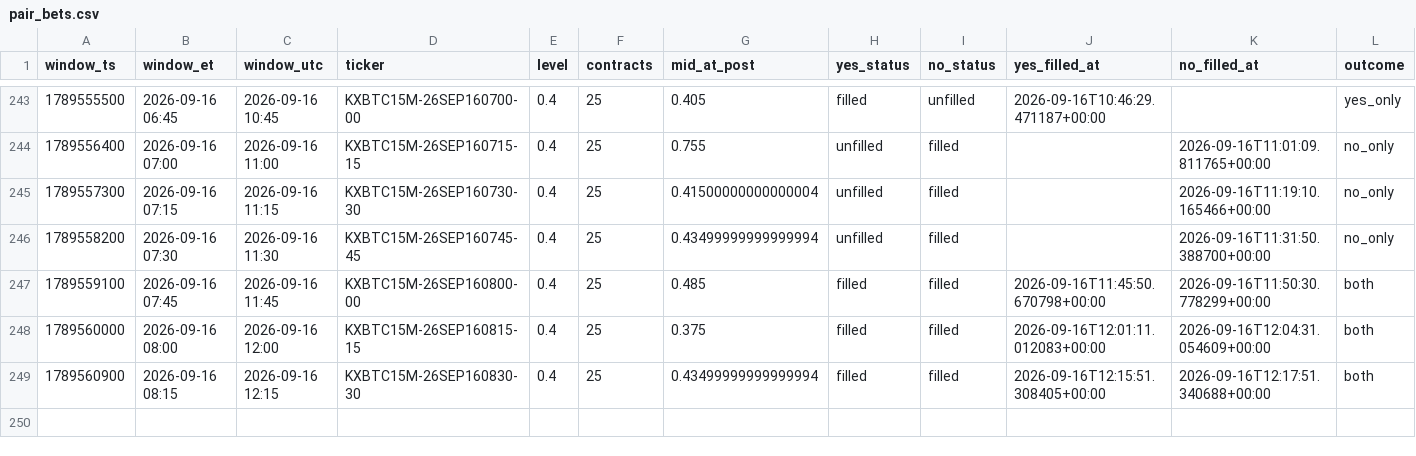
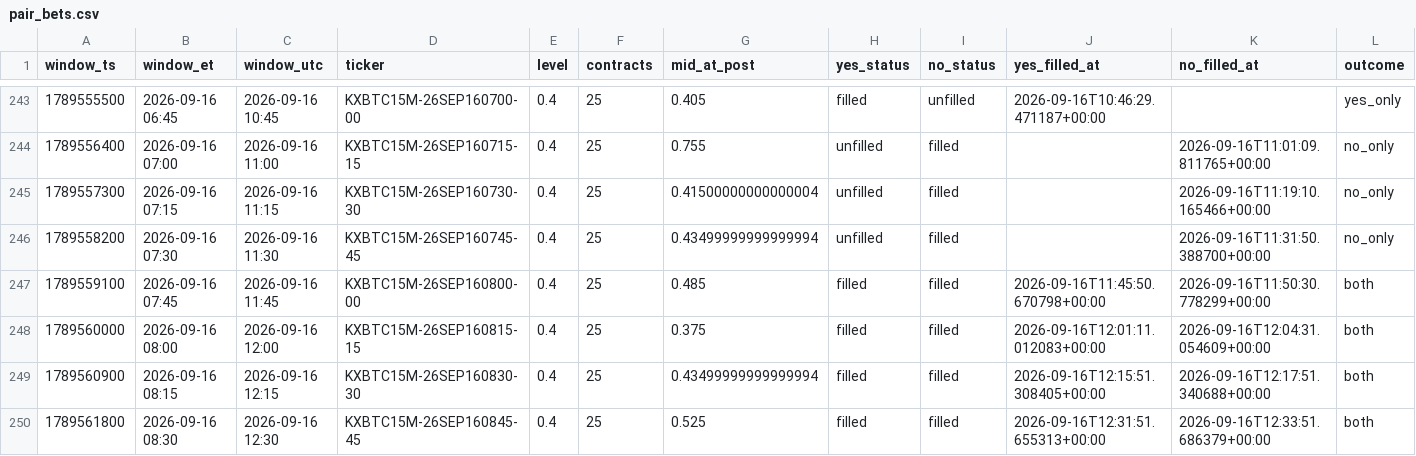
Before and after one commit to Astanwa/kalshi-pair-tape, a CSV file: data/pair_bets.csv, drawn as a sheet; only a part is shown, gaps mark what is left out; rows hold the shown columns only; the diff names each change by its address in the sheet, - before the commit and + after, or states it on an @@ line.

Commit message:
tape update 2026-09-16T12:35:01+00:00: 249 settled, pnl -580.00

```diff
--- a/data/pair_bets.csv
+++ b/data/pair_bets.csv
+row 250: 1789561800 | 2026-09-16 08:30 | 2026-09-16 12:30 | KXBTC15M-26SEP160845-45 | 0.4 | 25 | 0.525 | filled | filled | 2026-09-16T12:31:51.655313+00:00 | 2026-09-16T12:33:51.686379+00:00 | both
```
Also changed, not shown: data/quotes.csv, 2 other files.
